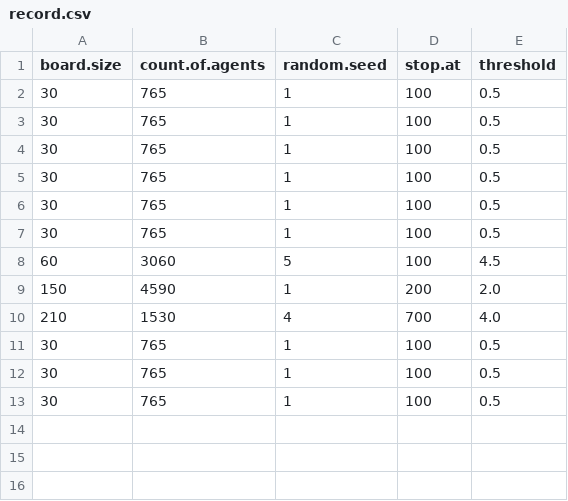
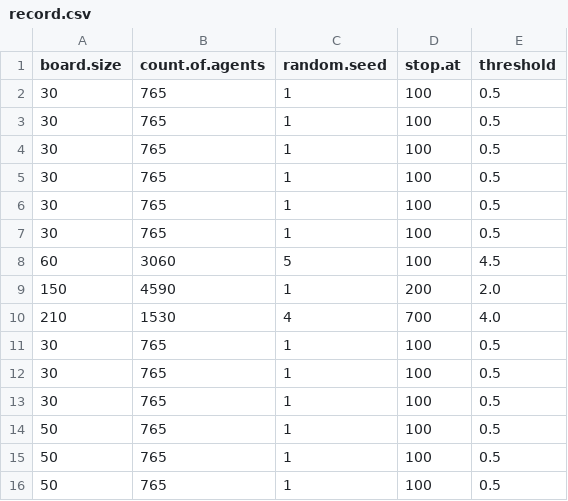
Before and after one commit to sebzuddas/FCT_Python, a CSV file: outputs/record.csv, drawn as a sheet; the diff names each change by its address in the sheet, - before the commit and + after, or states it on an @@ line.

```diff
--- a/outputs/record.csv
+++ b/outputs/record.csv
+row 14: 50 | 765 | 1 | 100 | 0.5
+row 15: 50 | 765 | 1 | 100 | 0.5
+row 16: 50 | 765 | 1 | 100 | 0.5
```
Also changed, not shown: 5 other files.
